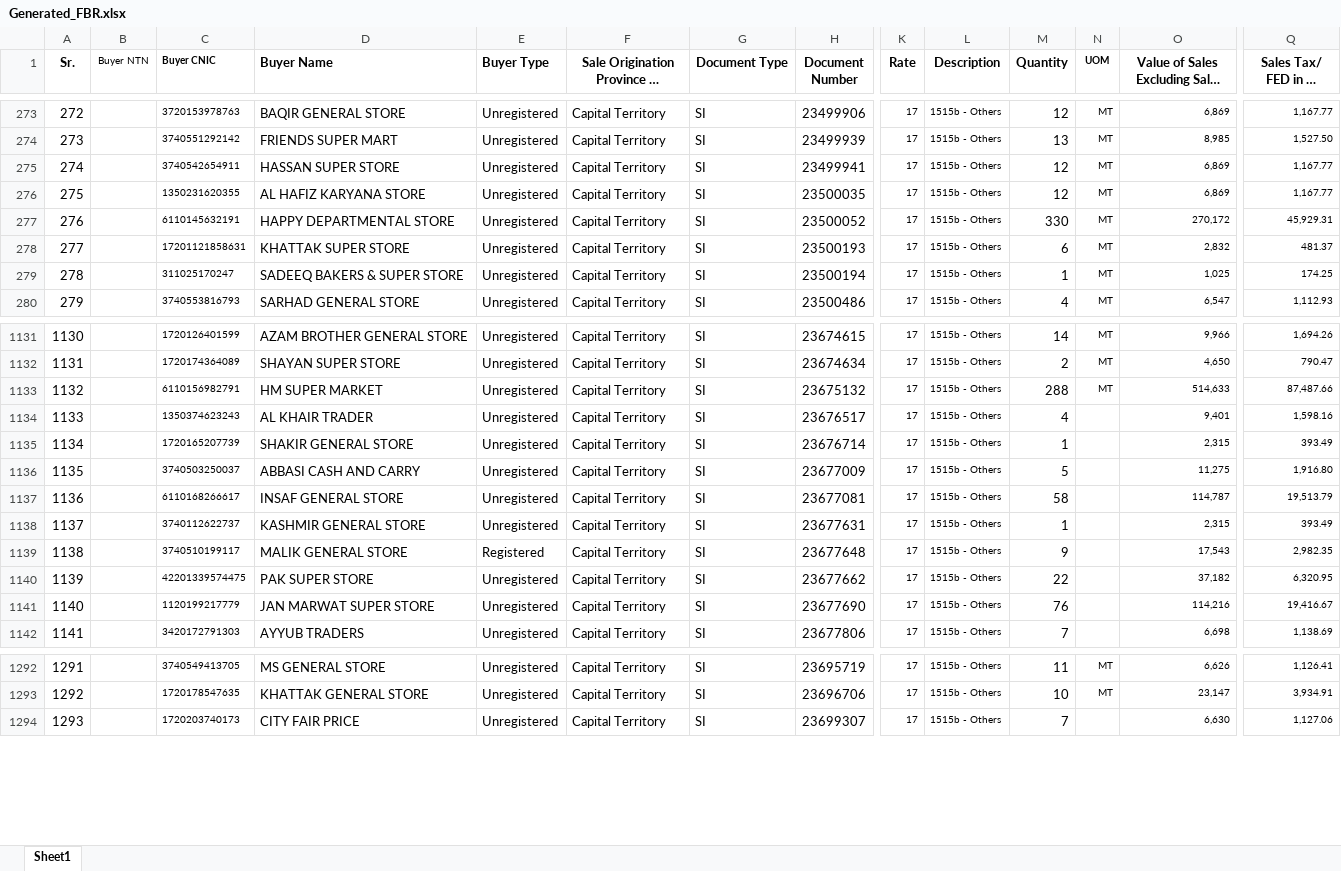
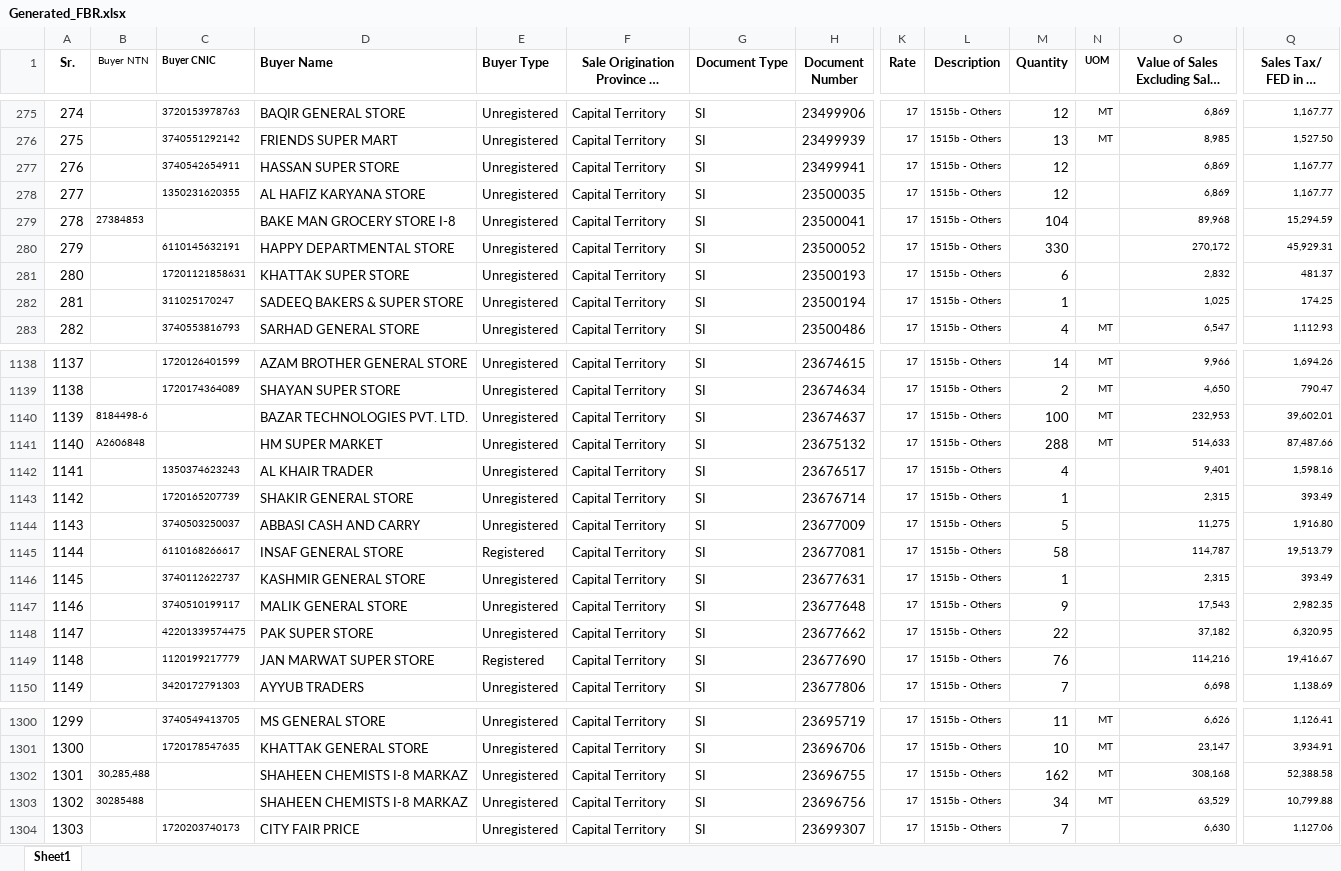
Before and after one commit to Ni9Logic/Competitive-Programming, an Excel workbook: Python_with_excel/Generated_FBR.xlsx, sheet Sheet1, drawn as a sheet; only a part is shown, gaps mark what is left out; long unchanged cells end in …; values as stored, in another font and other column widths than the file's, no borders; addresses are those after the commit; rows hold the shown columns only; the diff covers the shown part only; the diff names each change by its address in the sheet, - before the commit and + after, or states it on an @@ line.

```diff
--- a/Python_with_excel/Generated_FBR.xlsx (sheet Sheet1)
+++ b/Python_with_excel/Generated_FBR.xlsx (sheet Sheet1)
@@ column A (Sr.) renumbered between rows 177 and 1377 @@
-N277:N278 (UOM): MT
+N277:N278 (UOM): (empty)
+row 279: 278 | 27384853 |  | BAKE MAN GROCERY STORE I-8 | Unregistered | Capital Territory | SI | 23500041 | 17 | 1515b - Others | 104 |  | 89,968 | 15,294.59
-N280:N282 (UOM): MT
+N280:N282 (UOM): (empty)
+row 1140: 1139 | 8184498-6 |  | BAZAR TECHNOLOGIES PVT. LTD. | Unregistered | Capital Territory | SI | 23674637 | 17 | 1515b - Others | 100 | MT | 232,953 | 39,602.01
-B1141 (Buyer NTN): (empty)
+B1141 (Buyer NTN): A2606848
-C1141 (Buyer CNIC): 6110156982791
+C1141 (Buyer CNIC): (empty)
-E1145 (Buyer Type): Unregistered
+E1145 (Buyer Type): Registered
-E1147 (Buyer Type): Registered
+E1147 (Buyer Type): Unregistered
-E1149 (Buyer Type): Unregistered
+E1149 (Buyer Type): Registered
+row 1302: 1301 | 30,285,488 |  | SHAHEEN CHEMISTS I-8 MARKAZ | Unregistered | Capital Territory | SI | 23696755 | 17 | 1515b - Others | 162 | MT | 308,168 | 52,388.58
+row 1303: 1302 | 30285488 |  | SHAHEEN CHEMISTS I-8 MARKAZ | Unregistered | Capital Territory | SI | 23696756 | 17 | 1515b - Others | 34 | MT | 63,529 | 10,799.88
```
Also changed, not shown: 6 added rows, 10 removed rows, 177 edited cells and cell formats elsewhere in this sheet, formulas that keep their value, 1 other file.
